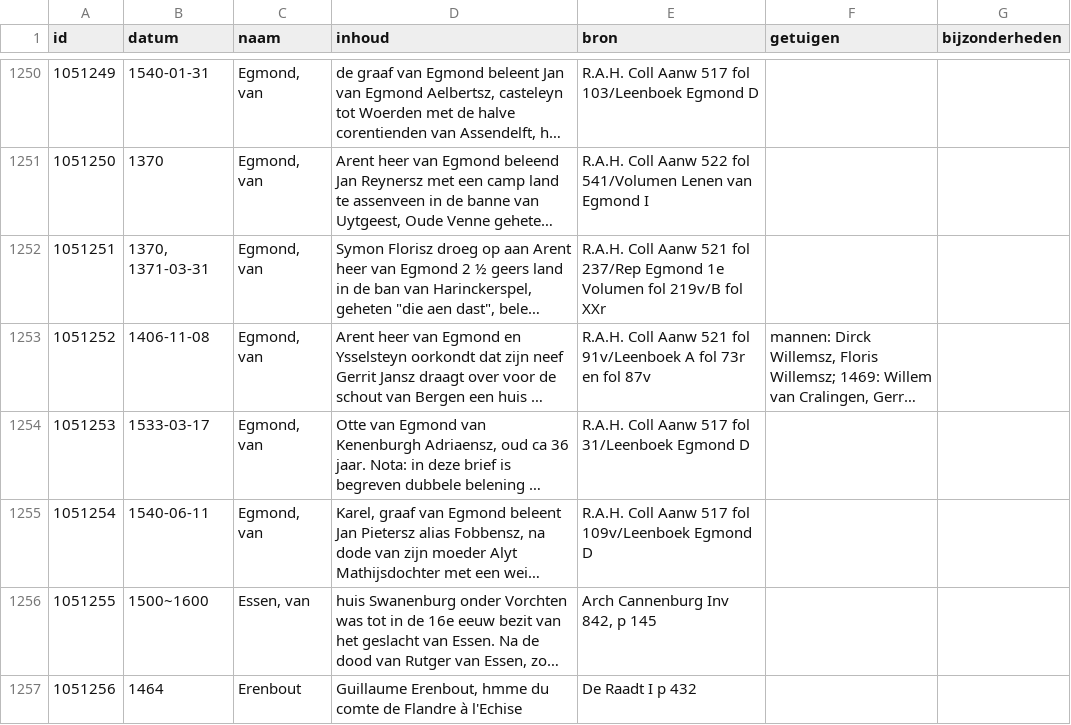
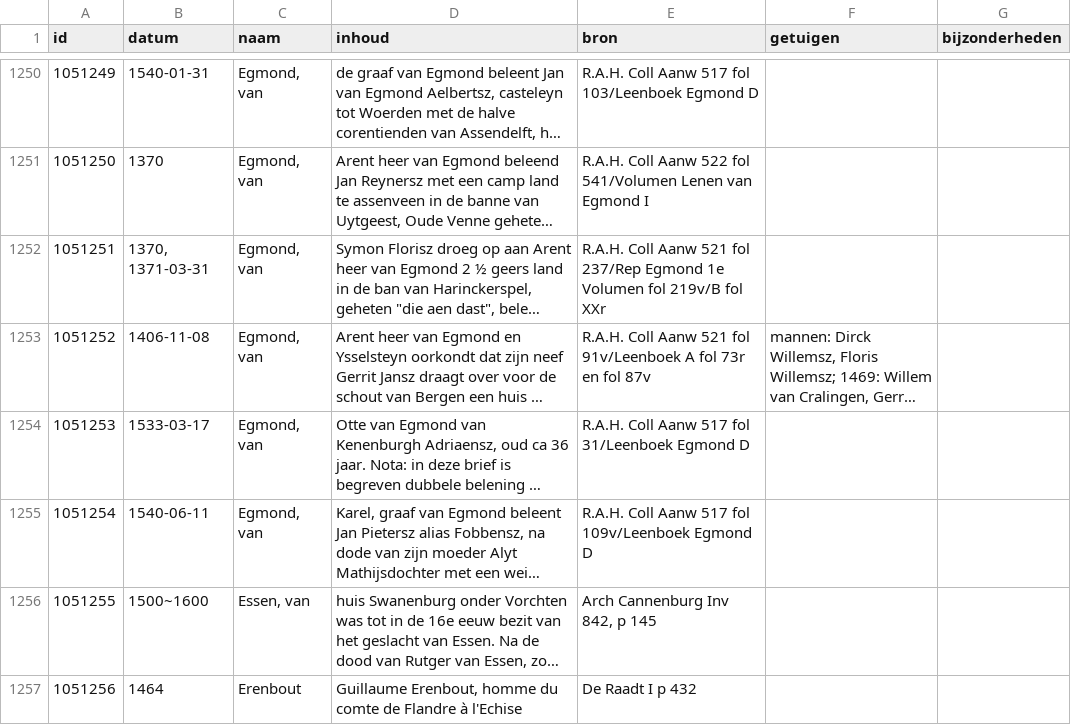
Before and after one commit to collectiegroesbeek/collectiegroesbeek-data, a CSV file: Coll Gr E.csv, drawn as a sheet; only a part is shown, gaps mark what is left out; long unchanged cells end in …; the diff covers the shown part only; the diff names each change by its address in the sheet, - before the commit and + after, or states it on an @@ line.

Commit message:
Update data

```diff
--- a/Coll Gr E.csv
+++ b/Coll Gr E.csv
-D1257 (inhoud): Guillaume Erenbout, hmme du comte…
+D1257 (inhoud): Guillaume Erenbout, homme du comte…
```
Also changed, not shown: 19 edited cells elsewhere in this file, 11 other files.
